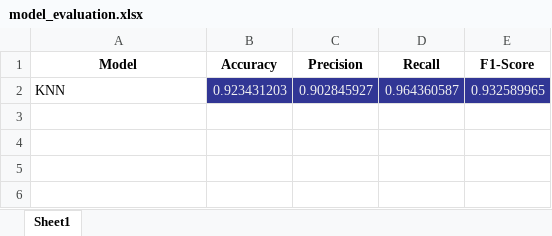
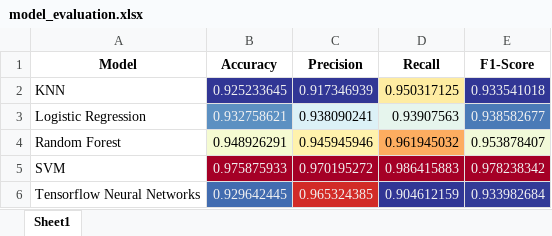
Before and after one commit to Leeeef552/Tele-Com-Cust-Churn-Pred-ML-deployement, an Excel workbook: results/model_evaluation.xlsx, sheet Sheet1, drawn as a sheet; values as stored, in another font and other column widths than the file's, no borders; removed rows and columns are numbered as before the commit, all else as after; the diff names each change by its address in the sheet, - before the commit and + after, or states it on an @@ line.

```diff
--- a/results/model_evaluation.xlsx (sheet Sheet1)
+++ b/results/model_evaluation.xlsx (sheet Sheet1)
-row 2: KNN | 0.923431203 | 0.902845927 | 0.964360587 | 0.932589965
+row 2: KNN | 0.925233645 | 0.917346939 | 0.950317125 | 0.933541018
+row 3: Logistic Regression | 0.932758621 | 0.938090241 | 0.93907563 | 0.938582677
+row 4: Random Forest | 0.948926291 | 0.945945946 | 0.961945032 | 0.953878407
+row 5: SVM | 0.975875933 | 0.970195272 | 0.986415883 | 0.978238342
+row 6: Tensorflow Neural Networks | 0.929642445 | 0.965324385 | 0.904612159 | 0.933982684
```
Also changed, not shown: results/new-knn_results.xlsx, results/new-random_forest_results.xlsx, 18 other files.
